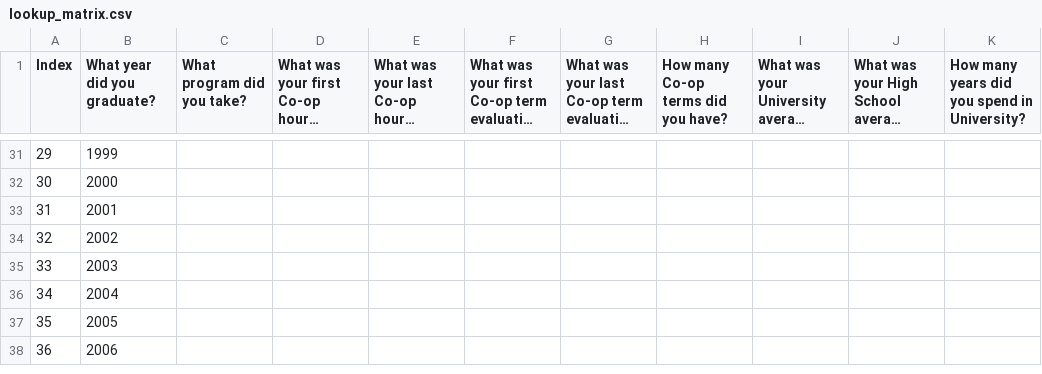
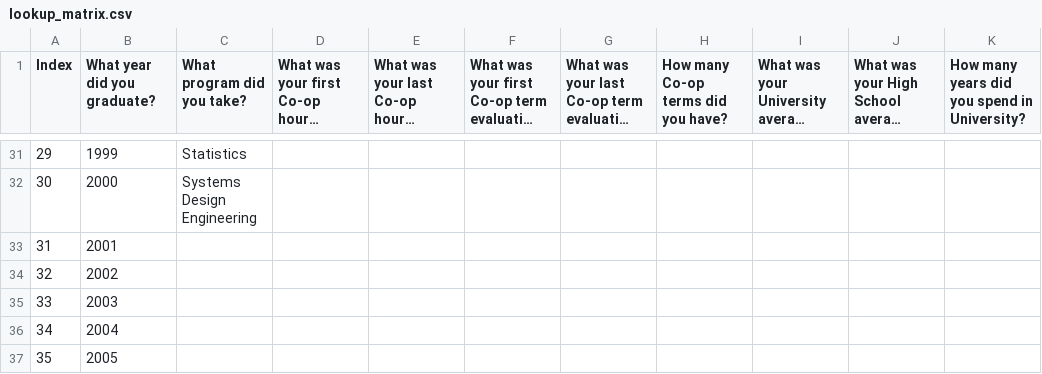
Before and after one commit to LycheeLisa/UWDemo, a CSV file: UWaterloo STEM Demo/static/data/lookup_matrix.csv, drawn as a sheet; only a part is shown, gaps mark what is left out; the shorter side is filled out with more unchanged rows; long unchanged cells end in …; the diff covers the shown part only; the diff names each change by its address in the sheet, - before the commit and + after, or states it on an @@ line.

```diff
--- a/UWaterloo STEM Demo/static/data/lookup_matrix.csv
+++ b/UWaterloo STEM Demo/static/data/lookup_matrix.csv
-C31 (What program did you take?): (empty)
+C31 (What program did you take?): Statistics
-C32 (What program did you take?): (empty)
+C32 (What program did you take?): Systems Design Engineering
```
Also changed, not shown: 27 edited cells elsewhere in this file, UWaterloo STEM Demo/static/data/Model_Results.csv, UWaterloo STEM Demo/static/data/grades_lookup.csv, 3 other files.
